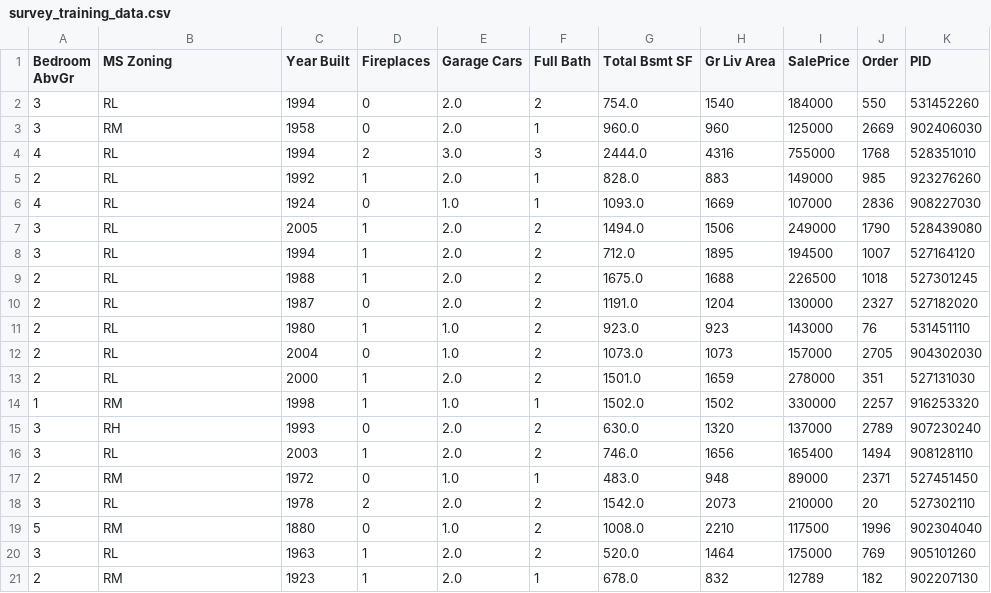
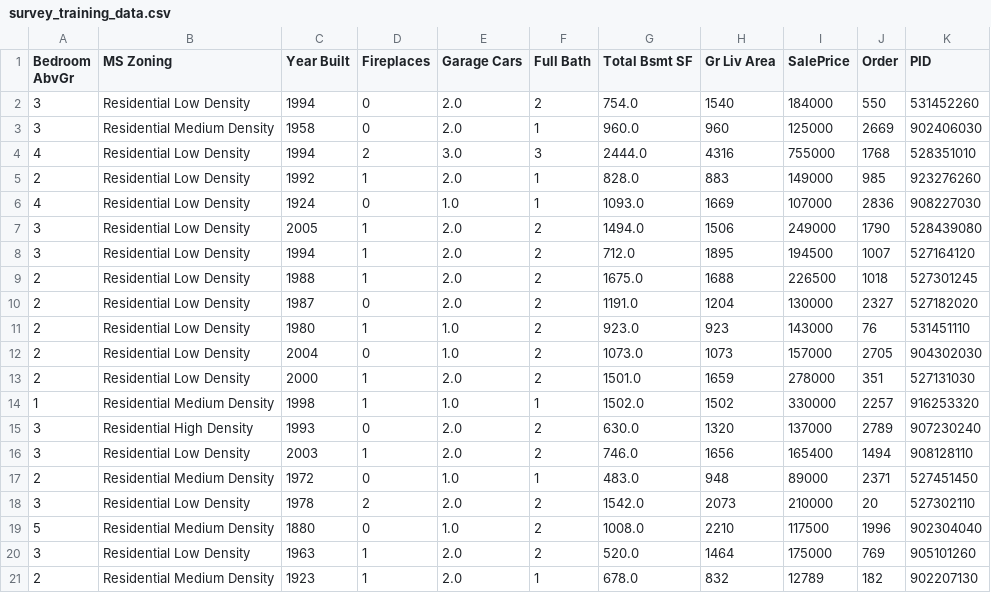
Before and after one commit to Guoziyang27/guoziyang27.github.io, a CSV file: assets/csv/survey_training_data.csv, drawn as a sheet.

```diff
--- a/assets/csv/survey_training_data.csv
+++ b/assets/csv/survey_training_data.csv
@@ -1,21 +1,21 @@
 Bedroom AbvGr,MS Zoning,Year Built,Fireplaces,Garage Cars,Full Bath,Total Bsmt SF,Gr Liv Area,SalePrice,Order,PID
-3,RL,1994,0,2.0,2,754.0,1540,184000,550,531452260
-3,RM,1958,0,2.0,1,960.0,960,125000,2669,902406030
-4,RL,1994,2,3.0,3,2444.0,4316,755000,1768,528351010
-2,RL,1992,1,2.0,1,828.0,883,149000,985,923276260
-4,RL,1924,0,1.0,1,1093.0,1669,107000,2836,908227030
-3,RL,2005,1,2.0,2,1494.0,1506,249000,1790,528439080
-3,RL,1994,1,2.0,2,712.0,1895,194500,1007,527164120
-2,RL,1988,1,2.0,2,1675.0,1688,226500,1018,527301245
-2,RL,1987,0,2.0,2,1191.0,1204,130000,2327,527182020
-2,RL,1980,1,1.0,2,923.0,923,143000,76,531451110
-2,RL,2004,0,1.0,2,1073.0,1073,157000,2705,904302030
-2,RL,2000,1,2.0,2,1501.0,1659,278000,351,527131030
-1,RM,1998,1,1.0,1,1502.0,1502,330000,2257,916253320
-3,RH,1993,0,2.0,2,630.0,1320,137000,2789,907230240
-3,RL,2003,1,2.0,2,746.0,1656,165400,1494,908128110
-2,RM,1972,0,1.0,1,483.0,948,89000,2371,527451450
-3,RL,1978,2,2.0,2,1542.0,2073,210000,20,527302110
-5,RM,1880,0,1.0,2,1008.0,2210,117500,1996,902304040
-3,RL,1963,1,2.0,2,520.0,1464,175000,769,905101260
-2,RM,1923,1,2.0,1,678.0,832,12789,182,902207130
+3,Residential Low Density,1994,0,2.0,2,754.0,1540,184000,550,531452260
+3,Residential Medium Density,1958,0,2.0,1,960.0,960,125000,2669,902406030
+4,Residential Low Density,1994,2,3.0,3,2444.0,4316,755000,1768,528351010
+2,Residential Low Density,1992,1,2.0,1,828.0,883,149000,985,923276260
+4,Residential Low Density,1924,0,1.0,1,1093.0,1669,107000,2836,908227030
+3,Residential Low Density,2005,1,2.0,2,1494.0,1506,249000,1790,528439080
+3,Residential Low Density,1994,1,2.0,2,712.0,1895,194500,1007,527164120
+2,Residential Low Density,1988,1,2.0,2,1675.0,1688,226500,1018,527301245
+2,Residential Low Density,1987,0,2.0,2,1191.0,1204,130000,2327,527182020
+2,Residential Low Density,1980,1,1.0,2,923.0,923,143000,76,531451110
+2,Residential Low Density,2004,0,1.0,2,1073.0,1073,157000,2705,904302030
+2,Residential Low Density,2000,1,2.0,2,1501.0,1659,278000,351,527131030
+1,Residential Medium Density,1998,1,1.0,1,1502.0,1502,330000,2257,916253320
+3,Residential High Density,1993,0,2.0,2,630.0,1320,137000,2789,907230240
+3,Residential Low Density,2003,1,2.0,2,746.0,1656,165400,1494,908128110
+2,Residential Medium Density,1972,0,1.0,1,483.0,948,89000,2371,527451450
+3,Residential Low Density,1978,2,2.0,2,1542.0,2073,210000,20,527302110
+5,Residential Medium Density,1880,0,1.0,2,1008.0,2210,117500,1996,902304040
+3,Residential Low Density,1963,1,2.0,2,520.0,1464,175000,769,905101260
+2,Residential Medium Density,1923,1,2.0,1,678.0,832,12789,182,902207130
```
Also changed, not shown: 1 other file.
